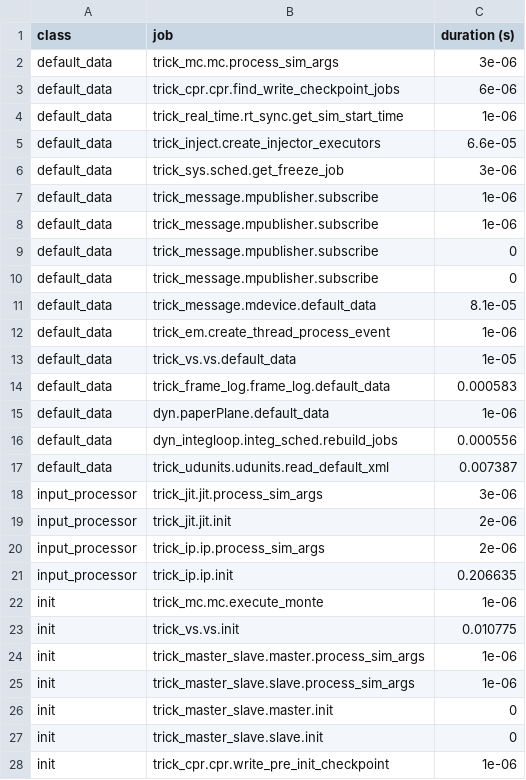
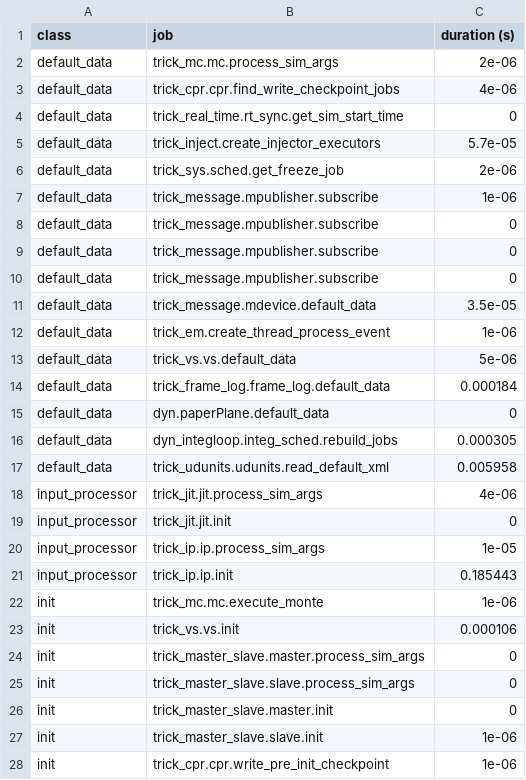
Before and after one commit to EndDescender/Paper-Airplane-Sim, a CSV file: RUN_test/_init_log.csv, drawn as a sheet; only a part is shown; the diff covers the shown part only.

```diff
--- a/RUN_test/_init_log.csv
+++ b/RUN_test/_init_log.csv
@@ -1,8 +1,7 @@
 class,job,duration (s)
-default_data,trick_mc.mc.process_sim_args,3e-06
-default_data,trick_cpr.cpr.find_write_checkpoint_jobs,6e-06
-default_data,trick_real_time.rt_sync.get_sim_start_time,1e-06
-default_data,trick_inject.create_injector_executors,6.6e-05
-default_data,trick_sys.sched.get_freeze_job,3e-06
-default_data,trick_message.mpublisher.subscribe,1e-06
+default_data,trick_mc.mc.process_sim_args,2e-06
+default_data,trick_cpr.cpr.find_write_checkpoint_jobs,4e-06
+default_data,trick_real_time.rt_sync.get_sim_start_time,0
+default_data,trick_inject.create_injector_executors,5.7e-05
+default_data,trick_sys.sched.get_freeze_job,2e-06
 default_data,trick_message.mpublisher.subscribe,1e-06
@@ -10,19 +9,20 @@ default_data,trick_message.mpublisher.subscribe,0
 default_data,trick_message.mpublisher.subscribe,0
-default_data,trick_message.mdevice.default_data,8.1e-05
+default_data,trick_message.mpublisher.subscribe,0
+default_data,trick_message.mdevice.default_data,3.5e-05
 default_data,trick_em.create_thread_process_event,1e-06
-default_data,trick_vs.vs.default_data,1e-05
-default_data,trick_frame_log.frame_log.default_data,0.000583
-default_data,dyn.paperPlane.default_data,1e-06
-default_data,dyn_integloop.integ_sched.rebuild_jobs,0.000556
-default_data,trick_udunits.udunits.read_default_xml,0.007387
-input_processor,trick_jit.jit.process_sim_args,3e-06
-input_processor,trick_jit.jit.init,2e-06
-input_processor,trick_ip.ip.process_sim_args,2e-06
-input_processor,trick_ip.ip.init,0.206635
+default_data,trick_vs.vs.default_data,5e-06
+default_data,trick_frame_log.frame_log.default_data,0.000184
+default_data,dyn.paperPlane.default_data,0
+default_data,dyn_integloop.integ_sched.rebuild_jobs,0.000305
+default_data,trick_udunits.udunits.read_default_xml,0.005958
+input_processor,trick_jit.jit.process_sim_args,4e-06
+input_processor,trick_jit.jit.init,0
+input_processor,trick_ip.ip.process_sim_args,1e-05
+input_processor,trick_ip.ip.init,0.185443
 init,trick_mc.mc.execute_monte,1e-06
-init,trick_vs.vs.init,0.010775
-init,trick_master_slave.master.process_sim_args,1e-06
-init,trick_master_slave.slave.process_sim_args,1e-06
+init,trick_vs.vs.init,0.000106
+init,trick_master_slave.master.process_sim_args,0
+init,trick_master_slave.slave.process_sim_args,0
 init,trick_master_slave.master.init,0
-init,trick_master_slave.slave.init,0
+init,trick_master_slave.slave.init,1e-06
 init,trick_cpr.cpr.write_pre_init_checkpoint,1e-06
```
Also changed, not shown: 17 edited cells elsewhere in this file, 4 other files.
